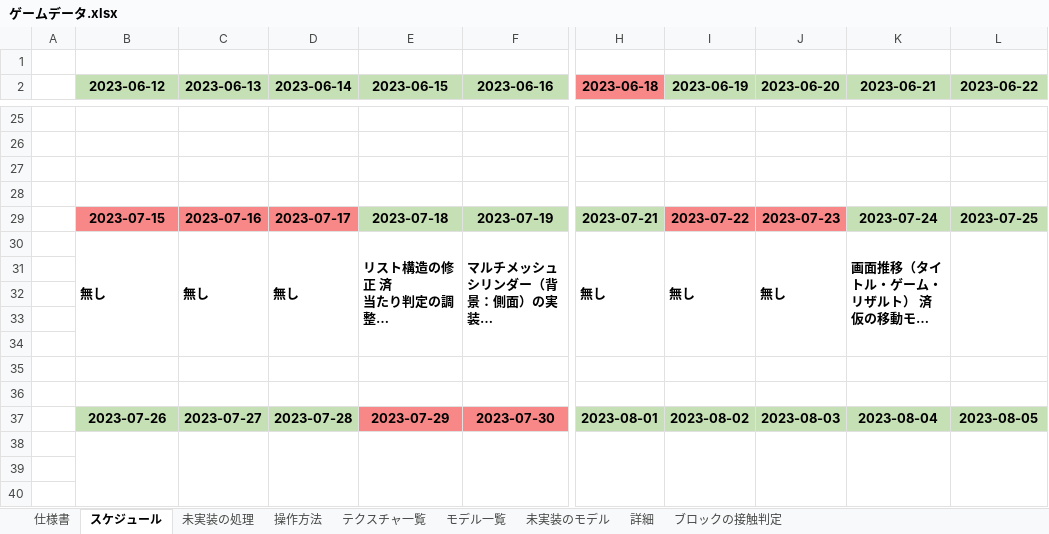
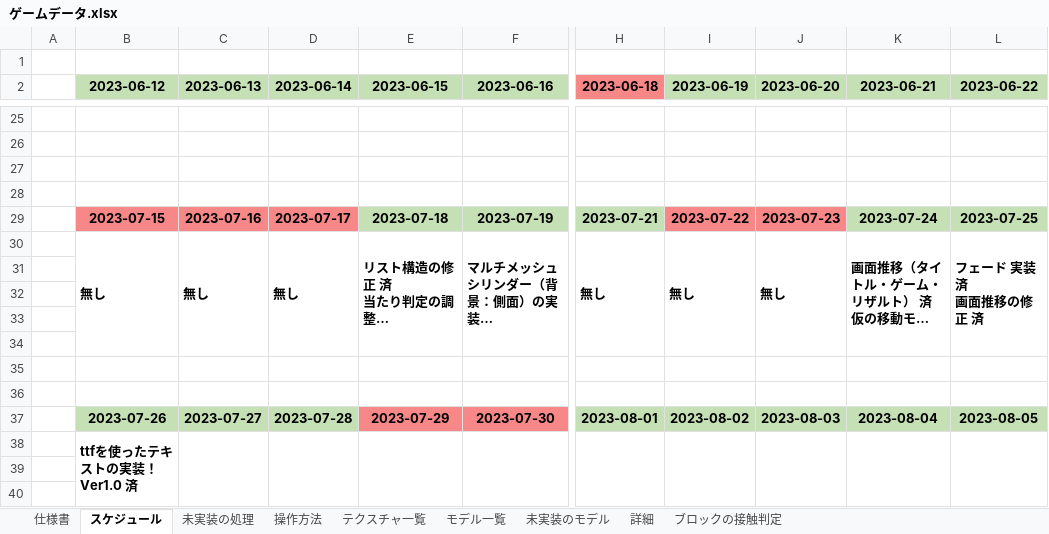
Before and after one commit to keisuke0211/pixel, an Excel workbook: data/ゲームデータ.xlsx, sheet スケジュール, drawn as a sheet; only a part is shown, gaps mark what is left out; long unchanged cells end in …; values as stored, in another font and other column widths than the file's, no borders; ↵ is a line break in a cell; the diff names each change by its address in the sheet, - before the commit and + after, or states it on an @@ line.

```diff
--- a/data/ゲームデータ.xlsx (sheet スケジュール)
+++ b/data/ゲームデータ.xlsx (sheet スケジュール)
-L30 (2023-06-22): (empty)
+L30 (2023-06-22): フェード 実装 済 ↵ 画面推移の修正 済
-B38 (2023-06-12): (empty)
+B38 (2023-06-12): ttfを使ったテキストの実装！Ver1.0 済
```
Also changed, not shown: 29 other files.
